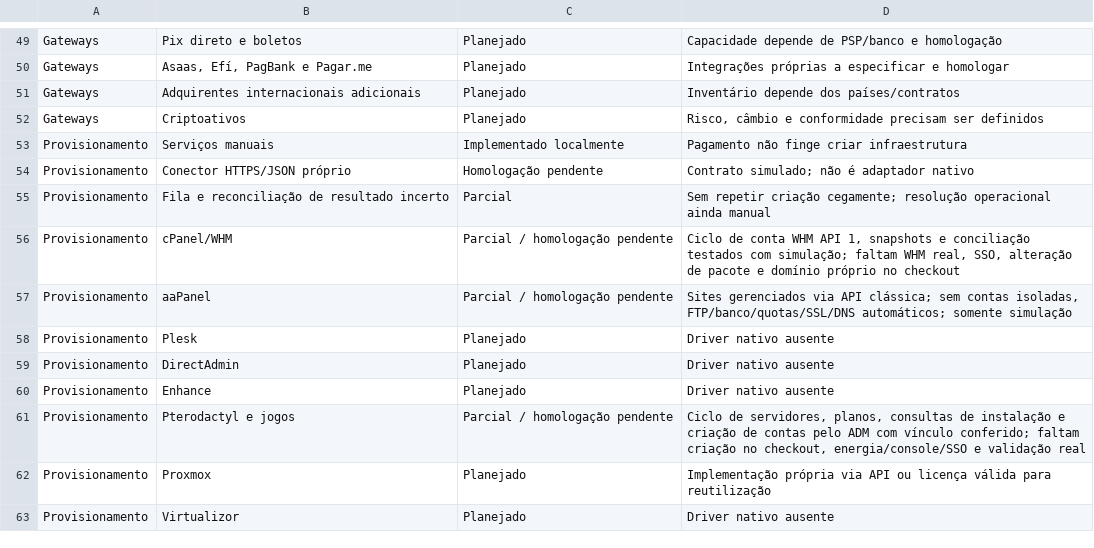
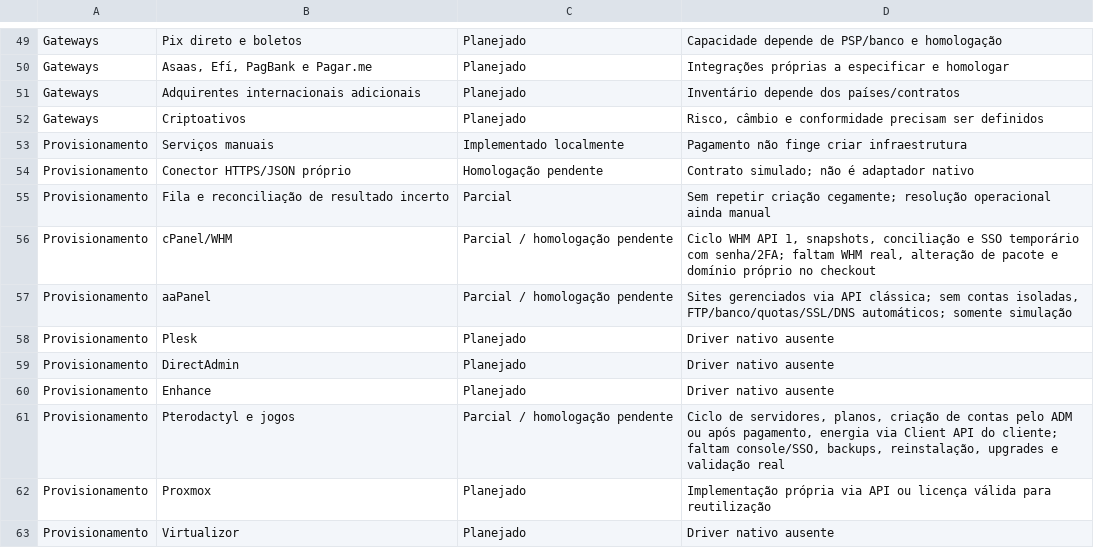
Before and after one commit to eduhdev021/lagospanel, a CSV file: docs/MATRIZ-PARIDADE.csv, drawn as a sheet; only a part is shown, gaps mark what is left out.

Commit message:
LagosPanel 1.2.0: paid Pterodactyl accounts, client power controls and cPanel sessions

```diff
--- a/docs/MATRIZ-PARIDADE.csv
+++ b/docs/MATRIZ-PARIDADE.csv
@@ -55,3 +55,3 @@ Provisionamento,Conector HTTPS/JSON próprio,Homologação pendente,Contrato sim
 Provisionamento,Fila e reconciliação de resultado incerto,Parcial,Sem repetir criação cegamente; resolução operacional ainda manual
-Provisionamento,cPanel/WHM,Parcial / homologação pendente,"Ciclo de conta WHM API 1, snapshots e conciliação testados com simulação; faltam WHM real, SSO, alteração de pacote e domínio próprio no checkout"
+Provisionamento,cPanel/WHM,Parcial / homologação pendente,"Ciclo WHM API 1, snapshots, conciliação e SSO temporário com senha/2FA; faltam WHM real, alteração de pacote e domínio próprio no checkout"
 Provisionamento,aaPanel,Parcial / homologação pendente,"Sites gerenciados via API clássica; sem contas isoladas, FTP/banco/quotas/SSL/DNS automáticos; somente simulação"
@@ -60,3 +60,3 @@ Provisionamento,DirectAdmin,Planejado,Driver nativo ausente
 Provisionamento,Enhance,Planejado,Driver nativo ausente
-Provisionamento,Pterodactyl e jogos,Parcial / homologação pendente,"Ciclo de servidores, planos, consultas de instalação e criação de contas pelo ADM com vínculo conferido; faltam criação no checkout, energia/console/SSO e validação real"
+Provisionamento,Pterodactyl e jogos,Parcial / homologação pendente,"Ciclo de servidores, planos, criação de contas pelo ADM ou após pagamento, energia via Client API do cliente; faltam console/SSO, backups, reinstalação, upgrades e validação real"
 Provisionamento,Proxmox,Planejado,Implementação própria via API ou licença válida para reutilização
```
Also changed, not shown: 39 other files.
